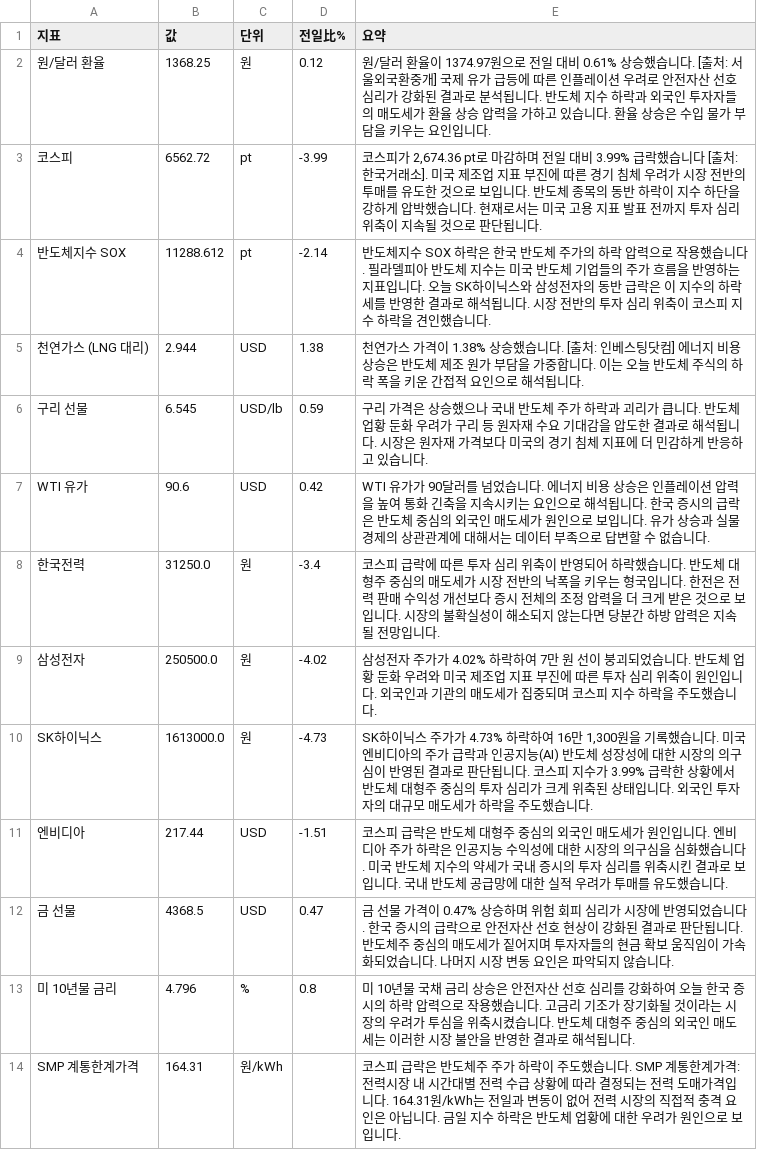
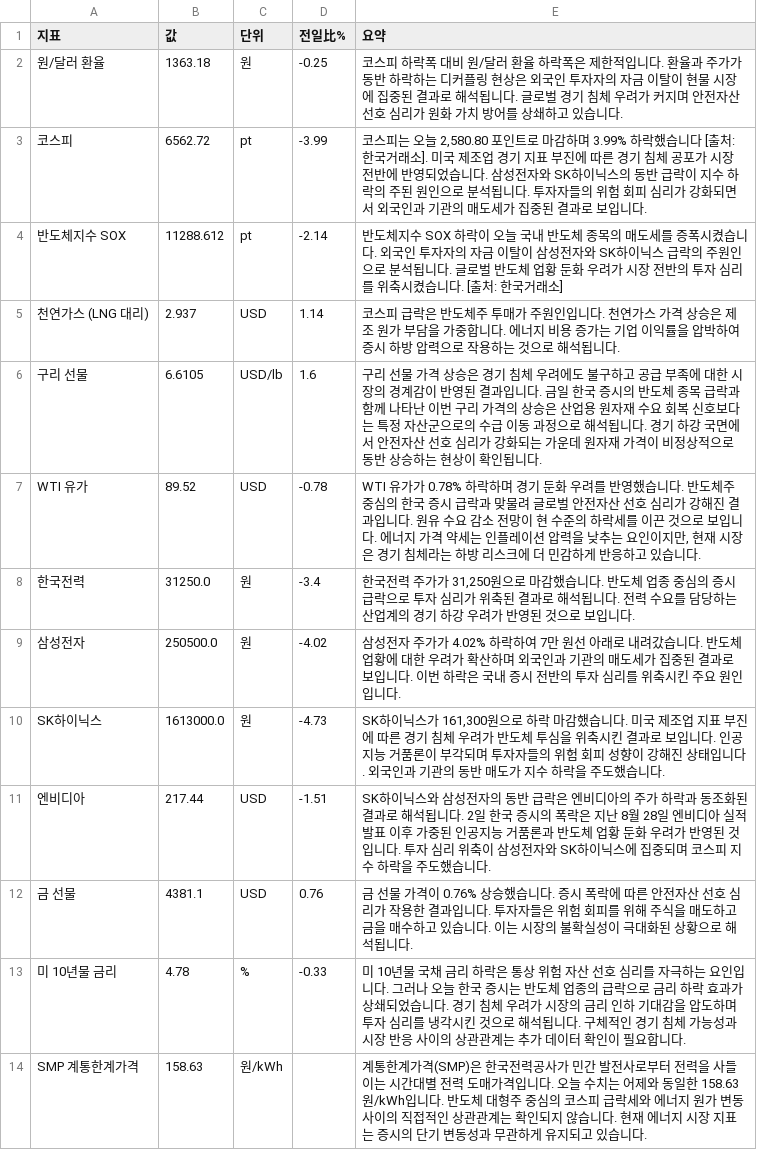
Before and after one commit to baehongcheol21-lab/info-board, a CSV file: exports/2026-09-02.csv, drawn as a sheet.

```diff
--- a/exports/2026-09-02.csv
+++ b/exports/2026-09-02.csv
@@ -1,14 +1,14 @@
 지표,값,단위,전일比%,요약
-원/달러 환율,1368.25,원,0.12,원/달러 환율이 1374.97원으로 전일 대비 0.61% 상승했습니다. [출처: 서울외국환중개]   국제 유가 급등에 따른 인플레이션 우려로 안전자산 선호 심리가 강화된 결과로 분석됩니다. 반도체 지수 하락과 외국인 투자자들의 매도세가 환율 상승 압력을 가하고 있습니다. 환율 상승은 수입 물가 부담을 키우는 요인입니다.
-코스피,6562.72,pt,-3.99,"코스피가 2,674.36 pt로 마감하며 전일 대비 3.99% 급락했습니다 [출처: 한국거래소].  미국 제조업 지표 부진에 따른 경기 침체 우려가 시장 전반의 투매를 유도한 것으로 보입니다.  반도체 종목의 동반 하락이 지수 하단을 강하게 압박했습니다.  현재로서는 미국 고용 지표 발표 전까지 투자 심리 위축이 지속될 것으로 판단됩니다."
-반도체지수 SOX,11288.612,pt,-2.14,반도체지수 SOX 하락은 한국 반도체 주가의 하락 압력으로 작용했습니다. 필라델피아 반도체 지수는 미국 반도체 기업들의 주가 흐름을 반영하는 지표입니다. 오늘 SK하이닉스와 삼성전자의 동반 급락은 이 지수의 하락세를 반영한 결과로 해석됩니다. 시장 전반의 투자 심리 위축이 코스피 지수 하락을 견인했습니다.
-천연가스 (LNG 대리),2.944,USD,1.38,천연가스 가격이 1.38% 상승했습니다. [출처: 인베스팅닷컴] 에너지 비용 상승은 반도체 제조 원가 부담을 가중합니다. 이는 오늘 반도체 주식의 하락 폭을 키운 간접적 요인으로 해석됩니다.
-구리 선물,6.545,USD/lb,0.59,구리 가격은 상승했으나 국내 반도체 주가 하락과 괴리가 큽니다. 반도체 업황 둔화 우려가 구리 등 원자재 수요 기대감을 압도한 결과로 해석됩니다. 시장은 원자재 가격보다 미국의 경기 침체 지표에 더 민감하게 반응하고 있습니다.
-WTI 유가,90.6,USD,0.42,WTI 유가가 90달러를 넘었습니다.  에너지 비용 상승은 인플레이션 압력을 높여 통화 긴축을 지속시키는 요인으로 해석됩니다.  한국 증시의 급락은 반도체 중심의 외국인 매도세가 원인으로 보입니다.  유가 상승과 실물 경제의 상관관계에 대해서는 데이터 부족으로 답변할 수 없습니다.
-한국전력,31250.0,원,-3.4,코스피 급락에 따른 투자 심리 위축이 반영되어 하락했습니다. 반도체 대형주 중심의 매도세가 시장 전반의 낙폭을 키우는 형국입니다. 한전은 전력 판매 수익성 개선보다 증시 전체의 조정 압력을 더 크게 받은 것으로 보입니다. 시장의 불확실성이 해소되지 않는다면 당분간 하방 압력은 지속될 전망입니다.
-삼성전자,250500.0,원,-4.02,삼성전자 주가가 4.02% 하락하여 7만 원 선이 붕괴되었습니다.  반도체 업황 둔화 우려와 미국 제조업 지표 부진에 따른 투자 심리 위축이 원인입니다.  외국인과 기관의 매도세가 집중되며 코스피 지수 하락을 주도했습니다.
-SK하이닉스,1613000.0,원,-4.73,"SK하이닉스 주가가 4.73% 하락하여 16만 1,300원을 기록했습니다. 미국 엔비디아의 주가 급락과 인공지능(AI) 반도체 성장성에 대한 시장의 의구심이 반영된 결과로 판단됩니다. 코스피 지수가 3.99% 급락한 상황에서 반도체 대형주 중심의 투자 심리가 크게 위축된 상태입니다. 외국인 투자자의 대규모 매도세가 하락을 주도했습니다."
-엔비디아,217.44,USD,-1.51,코스피 급락은 반도체 대형주 중심의 외국인 매도세가 원인입니다.  엔비디아 주가 하락은 인공지능 수익성에 대한 시장의 의구심을 심화했습니다.  미국 반도체 지수의 약세가 국내 증시의 투자 심리를 위축시킨 결과로 보입니다.  국내 반도체 공급망에 대한 실적 우려가 투매를 유도했습니다.
-금 선물,4368.5,USD,0.47,금 선물 가격이 0.47% 상승하며 위험 회피 심리가 시장에 반영되었습니다. 한국 증시의 급락으로 안전자산 선호 현상이 강화된 결과로 판단됩니다. 반도체주 중심의 매도세가 짙어지며 투자자들의 현금 확보 움직임이 가속화되었습니다. 나머지 시장 변동 요인은 파악되지 않습니다.
-미 10년물 금리,4.796,%,0.8,미 10년물 국채 금리 상승은 안전자산 선호 심리를 강화하여 오늘 한국 증시의 하락 압력으로 작용했습니다. 고금리 기조가 장기화될 것이라는 시장의 우려가 투심을 위축시켰습니다. 반도체 대형주 중심의 외국인 매도세는 이러한 시장 불안을 반영한 결과로 해석됩니다.
-SMP 계통한계가격,164.31,원/kWh,,코스피 급락은 반도체주 주가 하락이 주도했습니다. SMP 계통한계가격: 전력시장 내 시간대별 전력 수급 상황에 따라 결정되는 전력 도매가격입니다. 164.31원/kWh는 전일과 변동이 없어 전력 시장의 직접적 충격 요인은 아닙니다. 금일 지수 하락은 반도체 업황에 대한 우려가 원인으로 보입니다.
+원/달러 환율,1363.18,원,-0.25,코스피 하락폭 대비 원/달러 환율 하락폭은 제한적입니다.  환율과 주가가 동반 하락하는 디커플링 현상은 외국인 투자자의 자금 이탈이 현물 시장에 집중된 결과로 해석됩니다. 글로벌 경기 침체 우려가 커지며 안전자산 선호 심리가 원화 가치 방어를 상쇄하고 있습니다.
+코스피,6562.72,pt,-3.99,"코스피는 오늘 2,580.80 포인트로 마감하며 3.99% 하락했습니다 [출처: 한국거래소]. 미국 제조업 경기 지표 부진에 따른 경기 침체 공포가 시장 전반에 반영되었습니다. 삼성전자와 SK하이닉스의 동반 급락이 지수 하락의 주된 원인으로 분석됩니다. 투자자들의 위험 회피 심리가 강화되면서 외국인과 기관의 매도세가 집중된 결과로 보입니다."
+반도체지수 SOX,11288.612,pt,-2.14,반도체지수 SOX 하락이 오늘 국내 반도체 종목의 매도세를 증폭시켰습니다. 외국인 투자자의 자금 이탈이 삼성전자와 SK하이닉스 급락의 주원인으로 분석됩니다. 글로벌 반도체 업황 둔화 우려가 시장 전반의 투자 심리를 위축시켰습니다. [출처: 한국거래소]
+천연가스 (LNG 대리),2.937,USD,1.14,코스피 급락은 반도체주 투매가 주원인입니다.  천연가스 가격 상승은 제조 원가 부담을 가중합니다.   에너지 비용 증가는 기업 이익률을 압박하여 증시 하방 압력으로 작용하는 것으로 해석됩니다.
+구리 선물,6.6105,USD/lb,1.6,구리 선물 가격 상승은 경기 침체 우려에도 불구하고 공급 부족에 대한 시장의 경계감이 반영된 결과입니다. 금일 한국 증시의 반도체 종목 급락과 함께 나타난 이번 구리 가격의 상승은 산업용 원자재 수요 회복 신호보다는 특정 자산군으로의 수급 이동 과정으로 해석됩니다. 경기 하강 국면에서 안전자산 선호 심리가 강화되는 가운데 원자재 가격이 비정상적으로 동반 상승하는 현상이 확인됩니다.
+WTI 유가,89.52,USD,-0.78,"WTI 유가가 0.78% 하락하며 경기 둔화 우려를 반영했습니다. 반도체주 중심의 한국 증시 급락과 맞물려 글로벌 안전자산 선호 심리가 강해진 결과입니다. 원유 수요 감소 전망이 현 수준의 하락세를 이끈 것으로 보입니다. 에너지 가격 약세는 인플레이션 압력을 낮추는 요인이지만, 현재 시장은 경기 침체라는 하방 리스크에 더 민감하게 반응하고 있습니다."
+한국전력,31250.0,원,-3.4,"한국전력 주가가 31,250원으로 마감했습니다.  반도체 업종 중심의 증시 급락으로 투자 심리가 위축된 결과로 해석됩니다.  전력 수요를 담당하는 산업계의 경기 하강 우려가 반영된 것으로 보입니다."
+삼성전자,250500.0,원,-4.02,삼성전자 주가가 4.02% 하락하여 7만 원선 아래로 내려갔습니다. 반도체 업황에 대한 우려가 확산하며 외국인과 기관의 매도세가 집중된 결과로 보입니다. 이번 하락은 국내 증시 전반의 투자 심리를 위축시킨 주요 원인입니다.
+SK하이닉스,1613000.0,원,-4.73,"SK하이닉스가 161,300원으로 하락 마감했습니다.  미국 제조업 지표 부진에 따른 경기 침체 우려가 반도체 투심을 위축시킨 결과로 보입니다.  인공지능 거품론이 부각되며 투자자들의 위험 회피 성향이 강해진 상태입니다.  외국인과 기관의 동반 매도가 지수 하락을 주도했습니다."
+엔비디아,217.44,USD,-1.51,SK하이닉스와 삼성전자의 동반 급락은 엔비디아의 주가 하락과 동조화된 결과로 해석됩니다. 2일 한국 증시의 폭락은 지난 8월 28일 엔비디아 실적 발표 이후 가중된 인공지능 거품론과 반도체 업황 둔화 우려가 반영된 것입니다. 투자 심리 위축이 삼성전자와 SK하이닉스에 집중되며 코스피 지수 하락을 주도했습니다.
+금 선물,4381.1,USD,0.76,금 선물 가격이 0.76% 상승했습니다.  증시 폭락에 따른 안전자산 선호 심리가 작용한 결과입니다. 투자자들은 위험 회피를 위해 주식을 매도하고 금을 매수하고 있습니다. 이는 시장의 불확실성이 극대화된 상황으로 해석됩니다.
+미 10년물 금리,4.78,%,-0.33,미 10년물 국채 금리 하락은 통상 위험 자산 선호 심리를 자극하는 요인입니다. 그러나 오늘 한국 증시는 반도체 업종의 급락으로 금리 하락 효과가 상쇄되었습니다. 경기 침체 우려가 시장의 금리 인하 기대감을 압도하며 투자 심리를 냉각시킨 것으로 해석됩니다. 구체적인 경기 침체 가능성과 시장 반응 사이의 상관관계는 추가 데이터 확인이 필요합니다.
+SMP 계통한계가격,158.63,원/kWh,,계통한계가격(SMP)은 한국전력공사가 민간 발전사로부터 전력을 사들이는 시간대별 전력 도매가격입니다. 오늘 수치는 어제와 동일한 158.63원/kWh입니다. 반도체 대형주 중심의 코스피 급락세와 에너지 원가 변동 사이의 직접적인 상관관계는 확인되지 않습니다. 현재 에너지 시장 지표는 증시의 단기 변동성과 무관하게 유지되고 있습니다.
```
Also changed, not shown: 14 other files.
